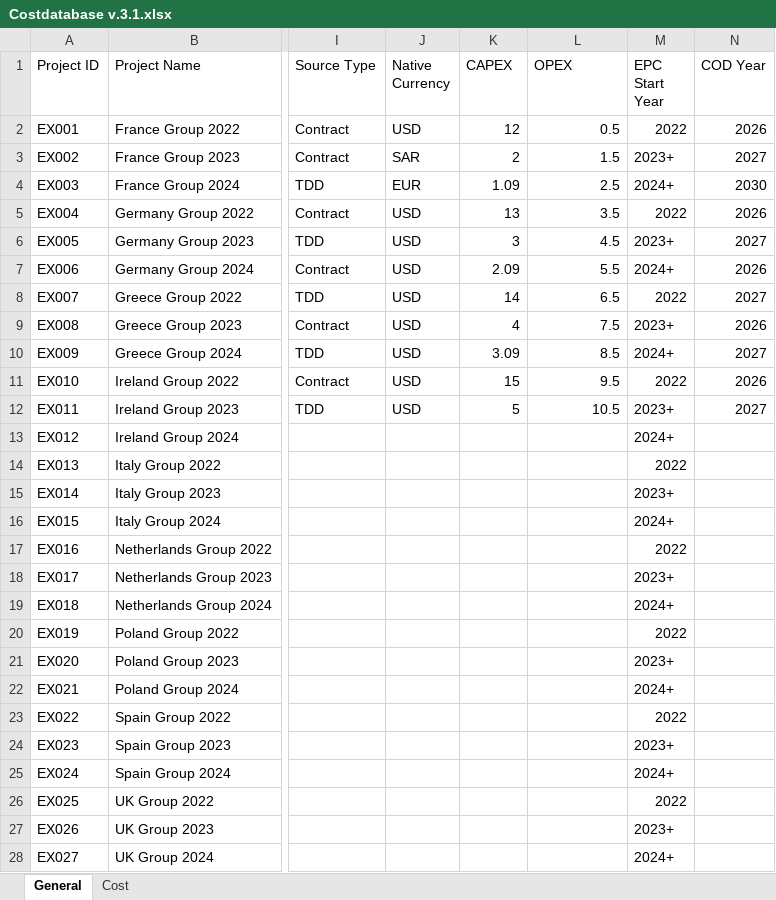
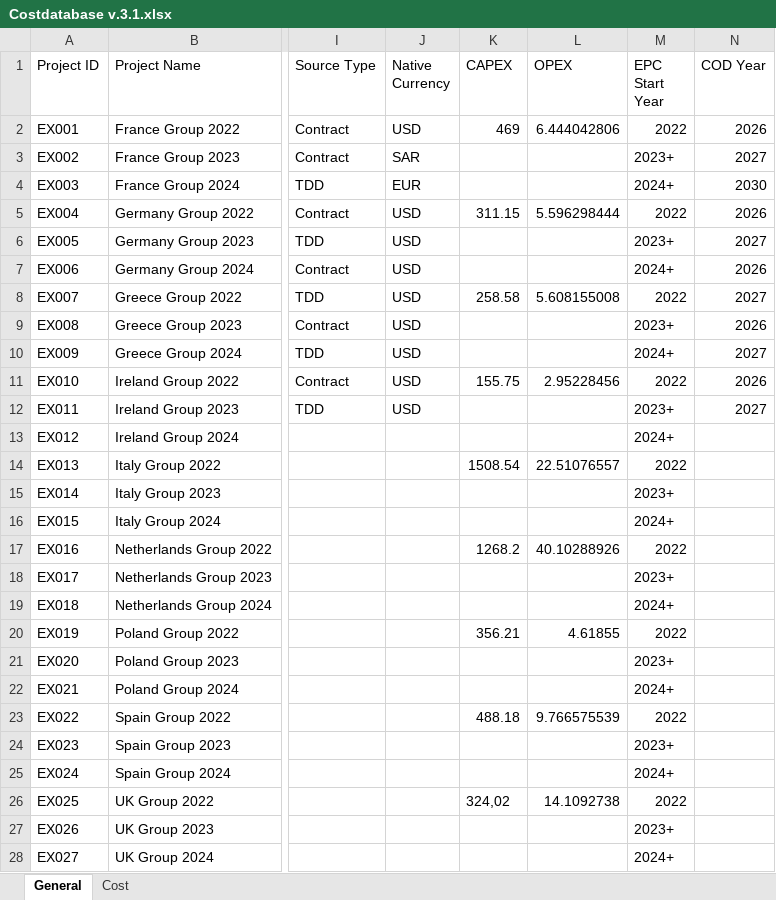
Before and after one commit to O2nis/costdatabase, an Excel workbook: Costdatabase v.3.1.xlsx, sheet General, drawn as a sheet; only a part is shown, gaps mark what is left out; values as stored, in another font and other column widths than the file's, no borders; table styles not drawn; the diff covers the shown part only; the diff names each change by its address in the sheet, - before the commit and + after, or states it on an @@ line.

```diff
--- a/Costdatabase v.3.1.xlsx (sheet General)
+++ b/Costdatabase v.3.1.xlsx (sheet General)
-K2 (CAPEX): 12
+K2 (CAPEX): 469
-L2 (OPEX): 0.5
+L2 (OPEX): 6.444042806
-K3 (CAPEX): 2
+K3 (CAPEX): (empty)
-L3 (OPEX): 1.5
+L3 (OPEX): (empty)
-K4 (CAPEX): 1.09
+K4 (CAPEX): (empty)
-L4 (OPEX): 2.5
+L4 (OPEX): (empty)
-K5 (CAPEX): 13
+K5 (CAPEX): 311.15
-L5 (OPEX): 3.5
+L5 (OPEX): 5.596298444
-K6 (CAPEX): 3
+K6 (CAPEX): (empty)
-L6 (OPEX): 4.5
+L6 (OPEX): (empty)
-K7 (CAPEX): 2.09
+K7 (CAPEX): (empty)
-L7 (OPEX): 5.5
+L7 (OPEX): (empty)
-K8 (CAPEX): 14
+K8 (CAPEX): 258.58
-L8 (OPEX): 6.5
+L8 (OPEX): 5.608155008
-K9 (CAPEX): 4
+K9 (CAPEX): (empty)
-L9 (OPEX): 7.5
+L9 (OPEX): (empty)
-K10 (CAPEX): 3.09
+K10 (CAPEX): (empty)
-L10 (OPEX): 8.5
+L10 (OPEX): (empty)
-K11 (CAPEX): 15
+K11 (CAPEX): 155.75
-L11 (OPEX): 9.5
+L11 (OPEX): 2.95228456
-K12 (CAPEX): 5
+K12 (CAPEX): (empty)
-L12 (OPEX): 10.5
+L12 (OPEX): (empty)
-K14 (CAPEX): (empty)
+K14 (CAPEX): 1508.54
-L14 (OPEX): (empty)
+L14 (OPEX): 22.51076557
-K17 (CAPEX): (empty)
+K17 (CAPEX): 1268.2
-L17 (OPEX): (empty)
+L17 (OPEX): 40.10288926
-K20 (CAPEX): (empty)
+K20 (CAPEX): 356.21
-L20 (OPEX): (empty)
+L20 (OPEX): 4.61855
-K23 (CAPEX): (empty)
+K23 (CAPEX): 488.18
-L23 (OPEX): (empty)
+L23 (OPEX): 9.766575539
-K26 (CAPEX): (empty)
+K26 (CAPEX): 324,02
-L26 (OPEX): (empty)
+L26 (OPEX): 14.1092738
```
Also changed, not shown: 107 edited cells elsewhere in this sheet.
